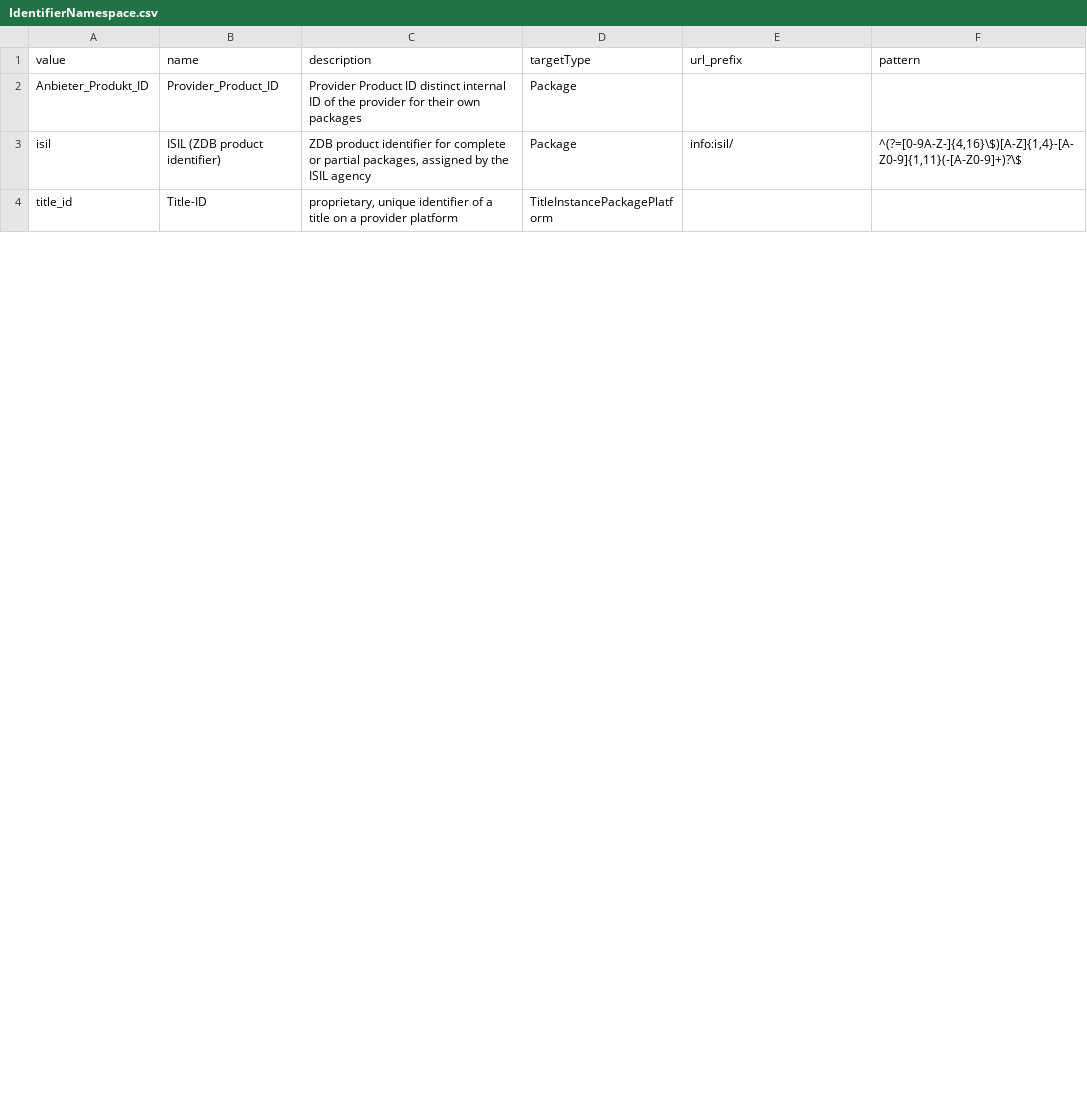
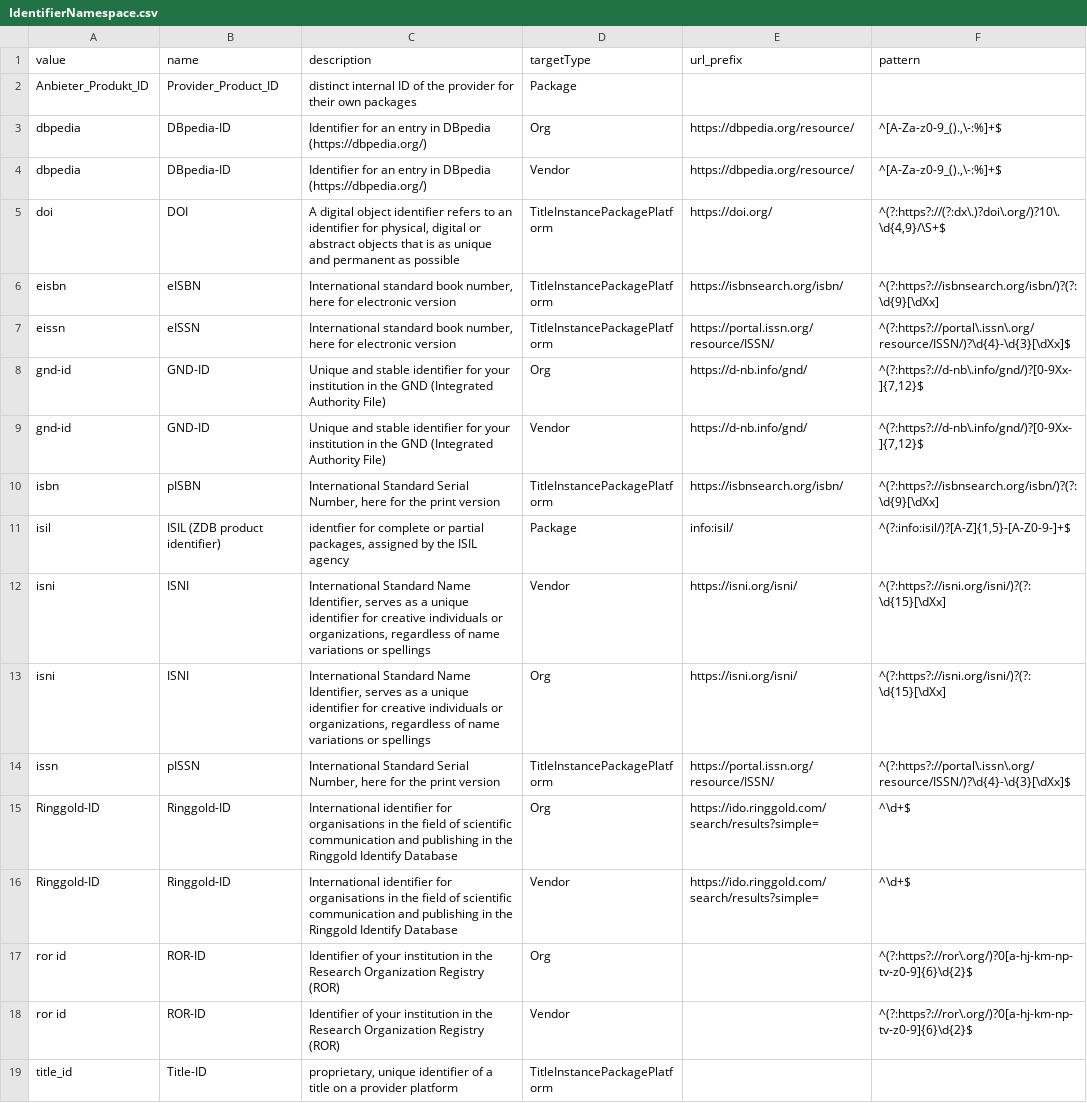
Before and after one commit to hbz/wekb2, a CSV file: src/main/webapp/setup/IdentifierNamespace.csv, drawn as a sheet; only a part is shown; the diff covers the shown part only.

Commit message:
ERMS-7131:  Namespaces in we:kb aufräumen / anpassen

```diff
--- a/src/main/webapp/setup/IdentifierNamespace.csv
+++ b/src/main/webapp/setup/IdentifierNamespace.csv
@@ -2,2 +2,17 @@ value;name;description;targetType;url_prefix;pattern;
-Anbieter_Produkt_ID;Provider_Product_ID;Provider Product ID distinct internal ID of the provider for their own packages;Package;;;
-isil;ISIL (ZDB product identifier);ZDB product identifier for complete or partial packages, assigned by the ISIL agency;Package;info:isil/;^(?=[0-9A-Z-]{4,16}\$)[A-Z]{1,4}-[A-Z0-9]{1,11}(-[A-Z0-9]+)?\$;
+Anbieter_Produkt_ID;Provider_Product_ID;distinct internal ID of the provider for their own packages;Package;;
+dbpedia;DBpedia-ID;Identifier for an entry in DBpedia (https://dbpedia.org/);Org;https://dbpedia.org/resource/;^[A-Za-z0-9_().,\-:%]+$
+dbpedia;DBpedia-ID;Identifier for an entry in DBpedia (https://dbpedia.org/);Vendor;https://dbpedia.org/resource/;^[A-Za-z0-9_().,\-:%]+$
+doi;DOI;A digital object identifier refers to an identifier for physical, digital or abstract objects that is as unique and permanent as possible;TitleInstancePackagePlatform;https://doi.org/;^(?:https?://(?:dx\.)?doi\.org/)?10\.\d{4,9}/\S+$
+eisbn;eISBN;International standard book number, here for electronic version;TitleInstancePackagePlatform;https://isbnsearch.org/isbn/;^(?:https?://isbnsearch.org/isbn/)?(?:\d{9}[\dXx]
+eissn;eISSN;International standard book number, here for electronic version;TitleInstancePackagePlatform;https://portal.issn.org/resource/ISSN/;^(?:https?://portal\.issn\.org/resource/ISSN/)?\d{4}-\d{3}[\dXx]$
+gnd-id;GND-ID;Unique and stable identifier for your institution in the GND (Integrated Authority File);Org;https://d-nb.info/gnd/;^(?:https?://d-nb\.info/gnd/)?[0-9Xx-]{7,12}$
+gnd-id;GND-ID;Unique and stable identifier for your institution in the GND (Integrated Authority File);Vendor;https://d-nb.info/gnd/;^(?:https?://d-nb\.info/gnd/)?[0-9Xx-]{7,12}$
+isbn;pISBN;International Standard Serial Number, here for the print version;TitleInstancePackagePlatform;https://isbnsearch.org/isbn/;^(?:https?://isbnsearch.org/isbn/)?(?:\d{9}[\dXx]
+isil;ISIL (ZDB product identifier);identfier for complete or partial packages, assigned by the ISIL agency ;Package;info:isil/;^(?:info:isil/)?[A-Z]{1,5}-[A-Z0-9-]+$
+isni;ISNI;International Standard Name Identifier, serves as a unique identifier for creative individuals or organizations, regardless of name variations or spellings;Vendor;https://isni.org/isni/;^(?:https?://isni.org/isni/)?(?:\d{15}[\dXx]
+isni;ISNI;International Standard Name Identifier, serves as a unique identifier for creative individuals or organizations, regardless of name variations or spellings;Org;https://isni.org/isni/;^(?:https?://isni.org/isni/)?(?:\d{15}[\dXx]
+issn;pISSN;International Standard Serial Number, here for the print version;TitleInstancePackagePlatform;https://portal.issn.org/resource/ISSN/;^(?:https?://portal\.issn\.org/resource/ISSN/)?\d{4}-\d{3}[\dXx]$
+Ringgold-ID;Ringgold-ID;International identifier for organisations in the field of scientific communication and publishing in the Ringgold Identify Database;Org;https://ido.ringgold.com/search/results?simple=;^\d+$
+Ringgold-ID;Ringgold-ID;International identifier for organisations in the field of scientific communication and publishing in the Ringgold Identify Database;Vendor;https://ido.ringgold.com/search/results?simple=;^\d+$
+ror id;ROR-ID;Identifier of your institution in the Research Organization Registry (ROR);Org;;^(?:https?://ror\.org/)?0[a-hj-km-np-tv-z0-9]{6}\d{2}$
+ror id;ROR-ID;Identifier of your institution in the Research Organization Registry (ROR);Vendor;;^(?:https?://ror\.org/)?0[a-hj-km-np-tv-z0-9]{6}\d{2}$
```
Also changed, not shown: 2 added rows, 14 removed rows and 1 moved row elsewhere in this file, 2 other files.
